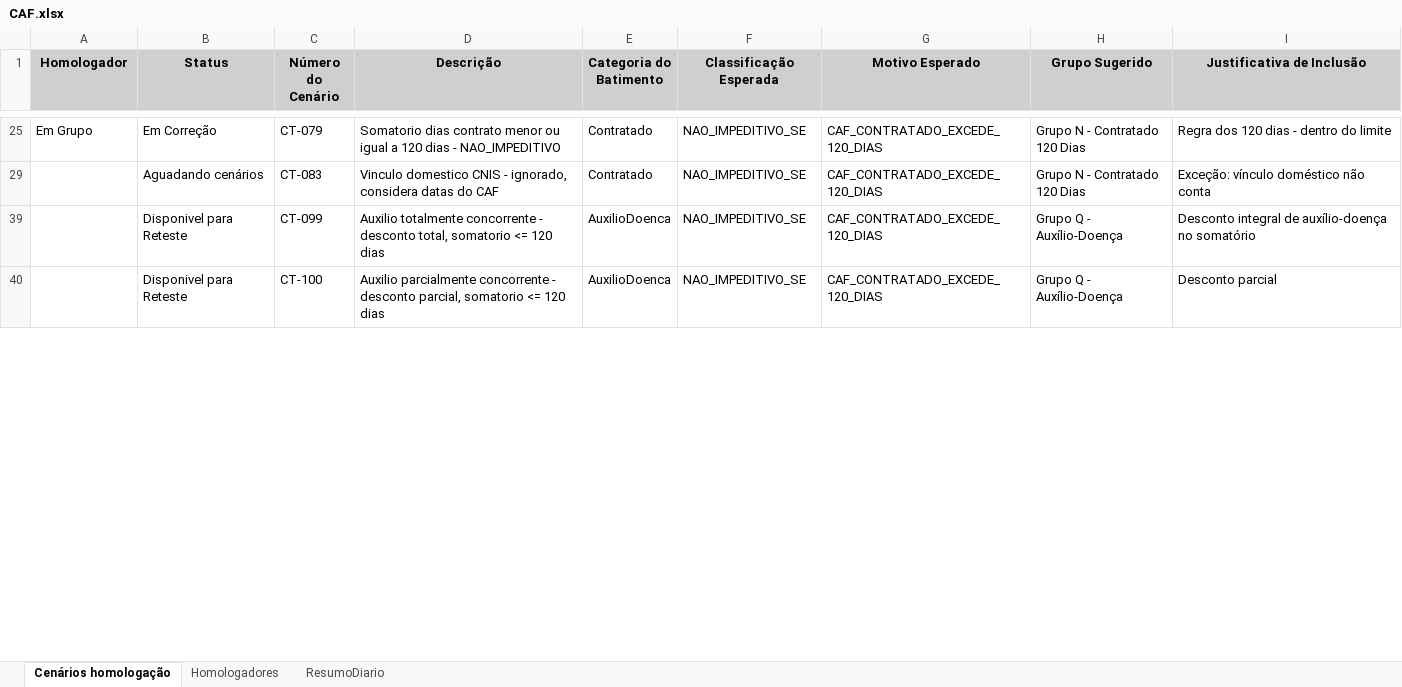
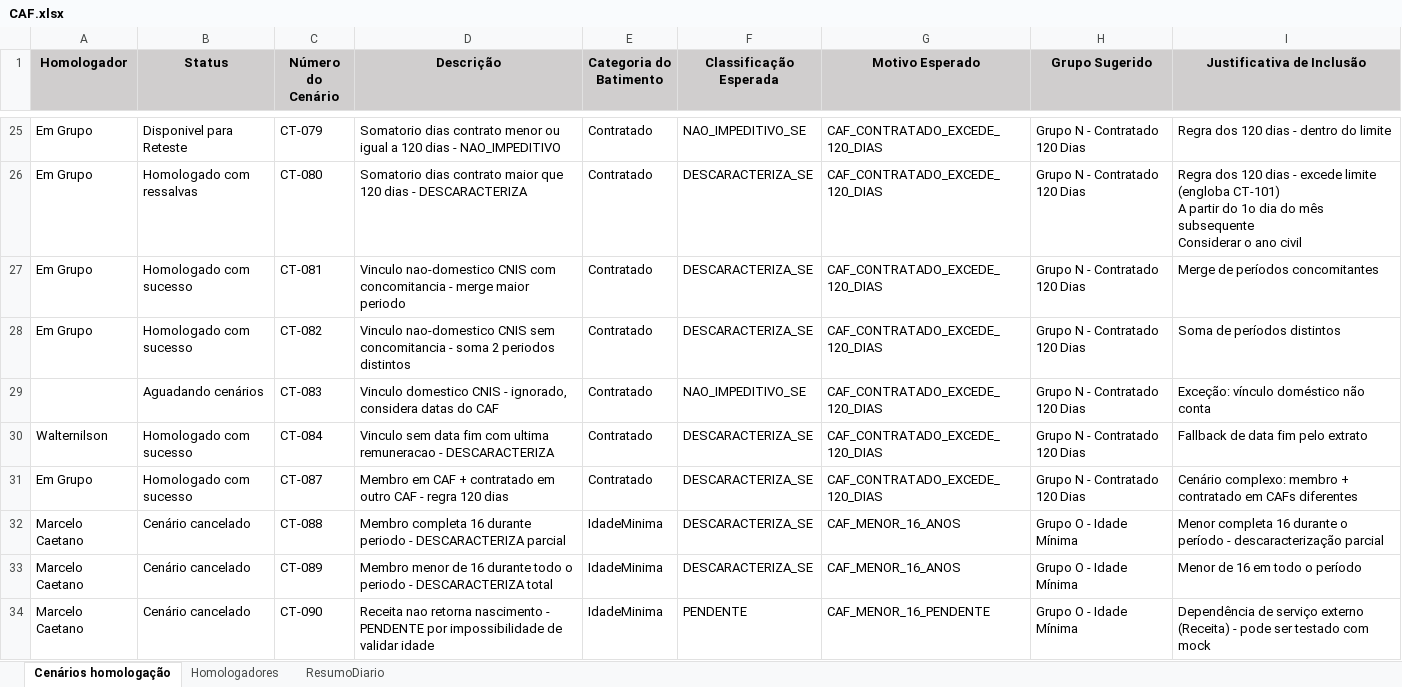
Before and after one commit to thiagopb12-max/painel-homologacao-caf, an Excel workbook: CAF.xlsx, sheet Cenários homologação, drawn as a sheet; only a part is shown, gaps mark what is left out; the shorter side is filled out with more unchanged rows; values as stored, in another font and other column widths than the file's, no borders; ↵ is a line break in a cell; the diff covers the shown part only; the diff names each change by its address in the sheet, - before the commit and + after, or states it on an @@ line.

```diff
--- a/CAF.xlsx (sheet Cenários homologação)
+++ b/CAF.xlsx (sheet Cenários homologação)
-B25 (Status): Em Correção
+B25 (Status): Disponivel para Reteste
@@ row 26 unhidden: Em Grupo | Homologado com ressalvas | CT-080 | Somatorio dias contrato maior que 120 dias - DESCARACTERIZA | Contratado | DESCARACTERIZA_SE | CAF_CONTRATADO_EXCEDE_120_DIAS | Grupo N - Contratado 120 Dias | Regra dos 120 dias - excede limite (engloba CT-101) ↵ A partir do 1o dia do mês subsequente ↵ Considerar o ano civil @@
@@ row 27 unhidden: Em Grupo | Homologado com sucesso | CT-081 | Vinculo nao-domestico CNIS com concomitancia - merge maior periodo | Contratado | DESCARACTERIZA_SE | CAF_CONTRATADO_EXCEDE_120_DIAS | Grupo N - Contratado 120 Dias | Merge de períodos concomitantes @@
@@ row 28 unhidden: Em Grupo | Homologado com sucesso | CT-082 | Vinculo nao-domestico CNIS sem concomitancia - soma 2 periodos distintos | Contratado | DESCARACTERIZA_SE | CAF_CONTRATADO_EXCEDE_120_DIAS | Grupo N - Contratado 120 Dias | Soma de períodos distintos @@
@@ row 30 unhidden: Walternilson | Homologado com sucesso | CT-084 | Vinculo sem data fim com ultima remuneracao - DESCARACTERIZA | Contratado | DESCARACTERIZA_SE | CAF_CONTRATADO_EXCEDE_120_DIAS | Grupo N - Contratado 120 Dias | Fallback de data fim pelo extrato @@
@@ row 31 unhidden: Em Grupo | Homologado com sucesso | CT-087 | Membro em CAF + contratado em outro CAF - regra 120 dias | Contratado | DESCARACTERIZA_SE | CAF_CONTRATADO_EXCEDE_120_DIAS | Grupo N - Contratado 120 Dias | Cenário complexo: membro + contratado em CAFs diferentes @@
@@ row 32 unhidden: Marcelo Caetano | Cenário cancelado | CT-088 | Membro completa 16 durante periodo - DESCARACTERIZA parcial | IdadeMinima | DESCARACTERIZA_SE | CAF_MENOR_16_ANOS | Grupo O - Idade Mínima | Menor completa 16 durante o período - descaracterização parcial @@
@@ row 33 unhidden: Marcelo Caetano | Cenário cancelado | CT-089 | Membro menor de 16 durante todo o periodo - DESCARACTERIZA total | IdadeMinima | DESCARACTERIZA_SE | CAF_MENOR_16_ANOS | Grupo O - Idade Mínima | Menor de 16 em todo o período @@
@@ row 34 unhidden: Marcelo Caetano | Cenário cancelado | CT-090 | Receita nao retorna nascimento - PENDENTE por impossibilidade de validar idade | IdadeMinima | PENDENTE | CAF_MENOR_16_PENDENTE | Grupo O - Idade Mínima | Dependência de serviço externo (Receita) - pode ser testado com mock @@
```
Also changed, not shown: 1 added row, 24 hidden or unhidden rows and 4 edited cells elsewhere in this sheet, sheet ResumoDiario, hidden cells, 1 other file.
